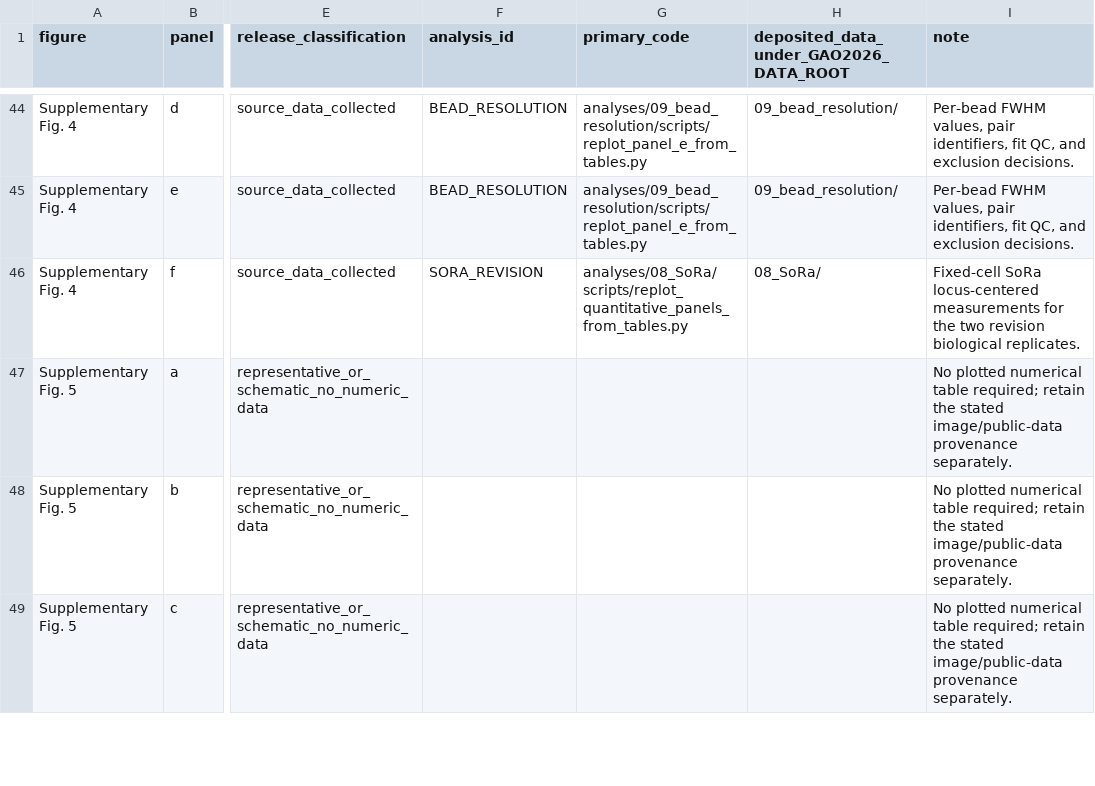
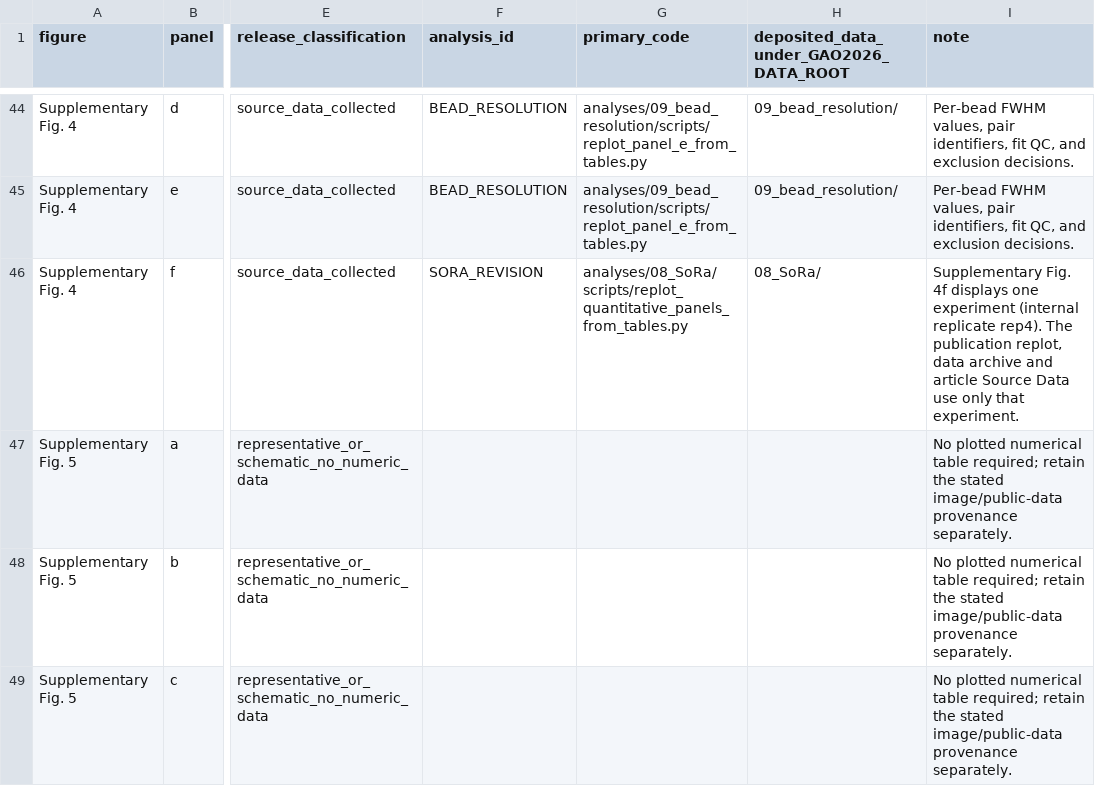
Before and after one commit to Ochiai-Lab/Gao2026_chromatin_burst_coupling, a TSV file: docs/FIGURE_CODE_DATA_MAP.tsv, drawn as a sheet; only a part is shown, gaps mark what is left out; the diff names each change by its address in the sheet, - before the commit and + after, or states it on an @@ line.

Commit message:
Release v1.0.3: publication inputs and Source Data effect intervals

```diff
--- a/docs/FIGURE_CODE_DATA_MAP.tsv
+++ b/docs/FIGURE_CODE_DATA_MAP.tsv
-I46 (note): Fixed-cell SoRa locus-centered measurements for the two revision biological replicates.
+I46 (note): Supplementary Fig. 4f displays one experiment (internal replicate rep4). The publication replot, data archive and article Source Data use only that experiment.
```
Also changed, not shown: 14 other files.
